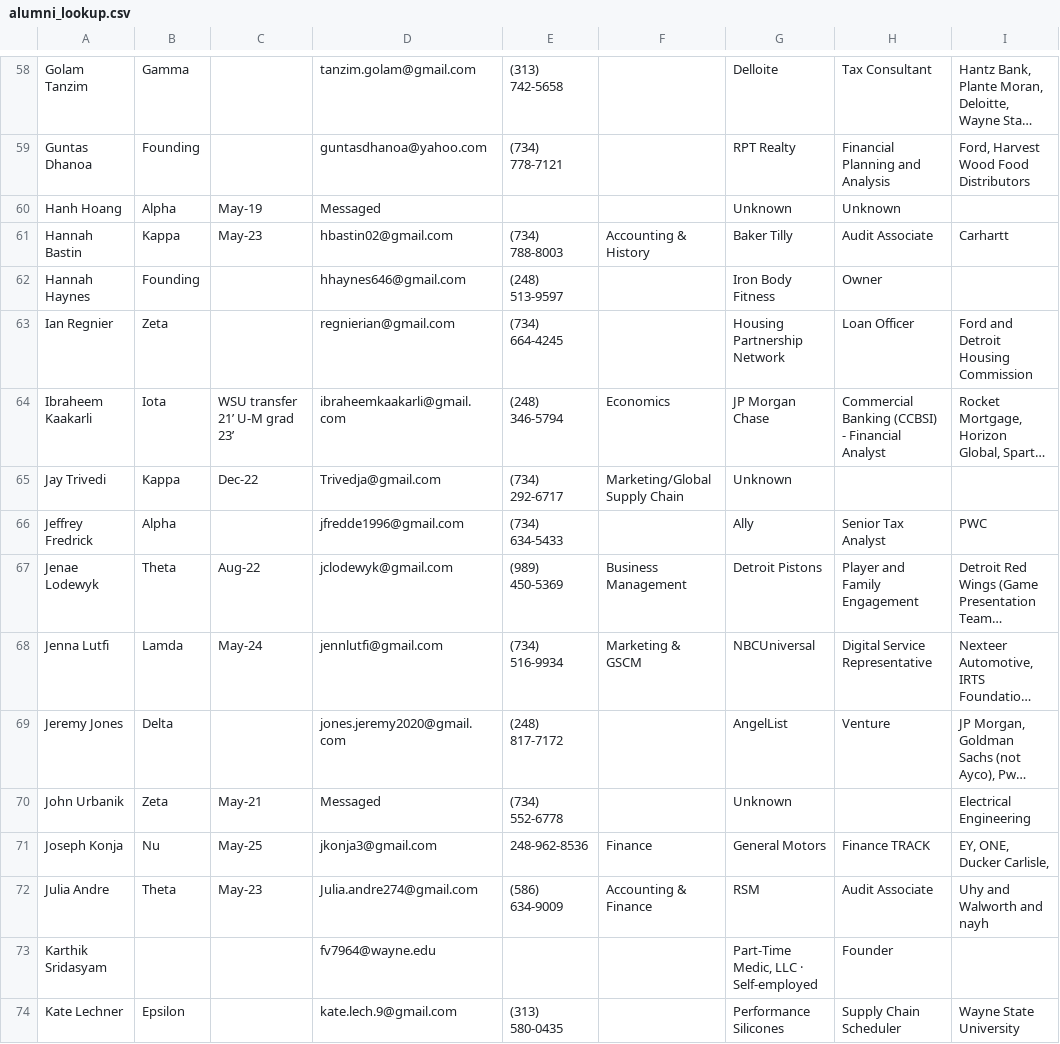
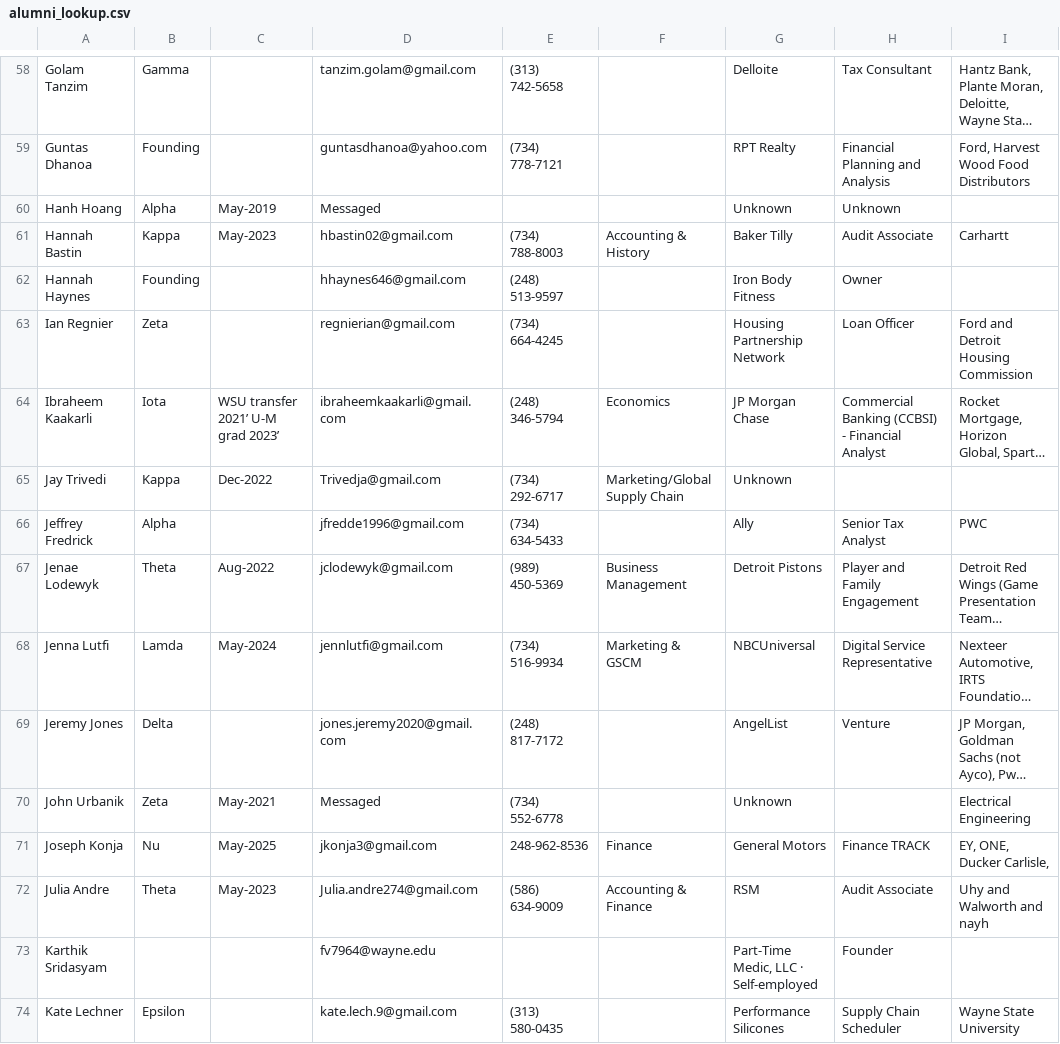
Before and after one commit to samaksh-arora/Akpsi-alumni-network, a CSV file: alumni_lookup.csv, drawn as a sheet; only a part is shown, gaps mark what is left out; long unchanged cells end in …; the diff covers the shown part only; the diff names each change by its address in the sheet, - before the commit and + after, or states it on an @@ line.

```diff
--- a/alumni_lookup.csv
+++ b/alumni_lookup.csv
-C60: May-19
+C60: May-2019
-C61: May-23
+C61: May-2023
-C64: WSU transfer 21’ U-M grad 23’
+C64: WSU transfer 2021’ U-M grad 2023’
-C65: Dec-22
+C65: Dec-2022
-C67: Aug-22
+C67: Aug-2022
-C68: May-24
+C68: May-2024
-C70: May-21
+C70: May-2021
-C71: May-25
+C71: May-2025
-C72: May-23
+C72: May-2023
```
Also changed, not shown: 86 edited cells elsewhere in this file, 1 other file.
